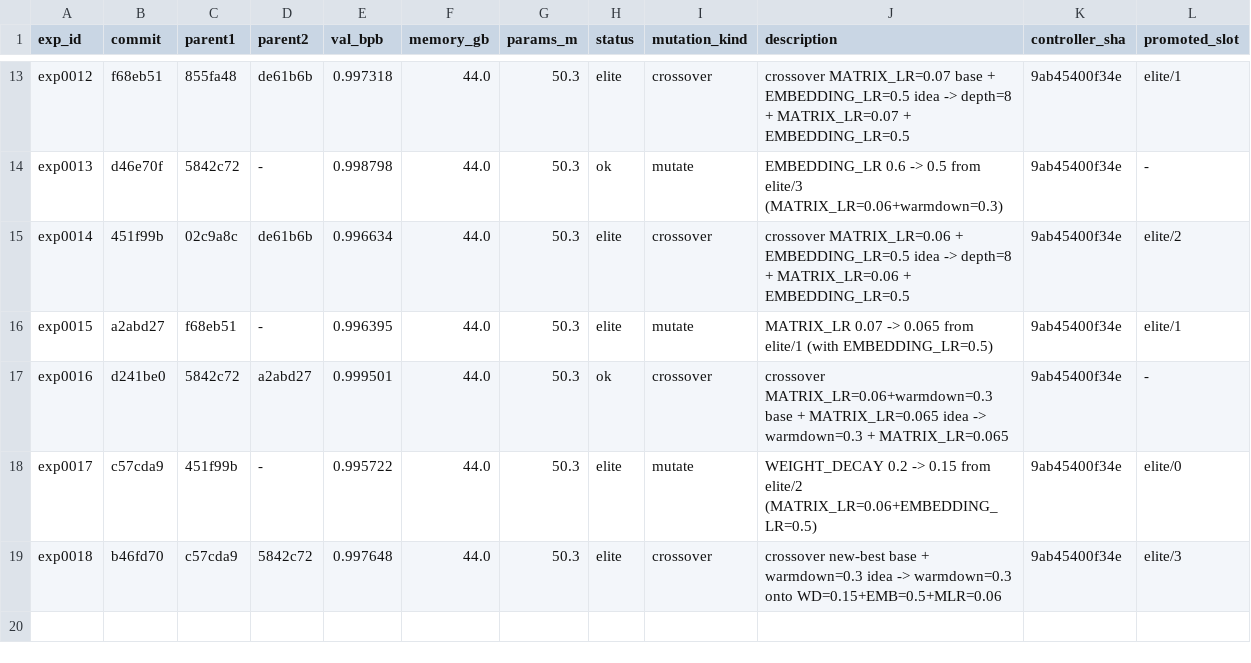
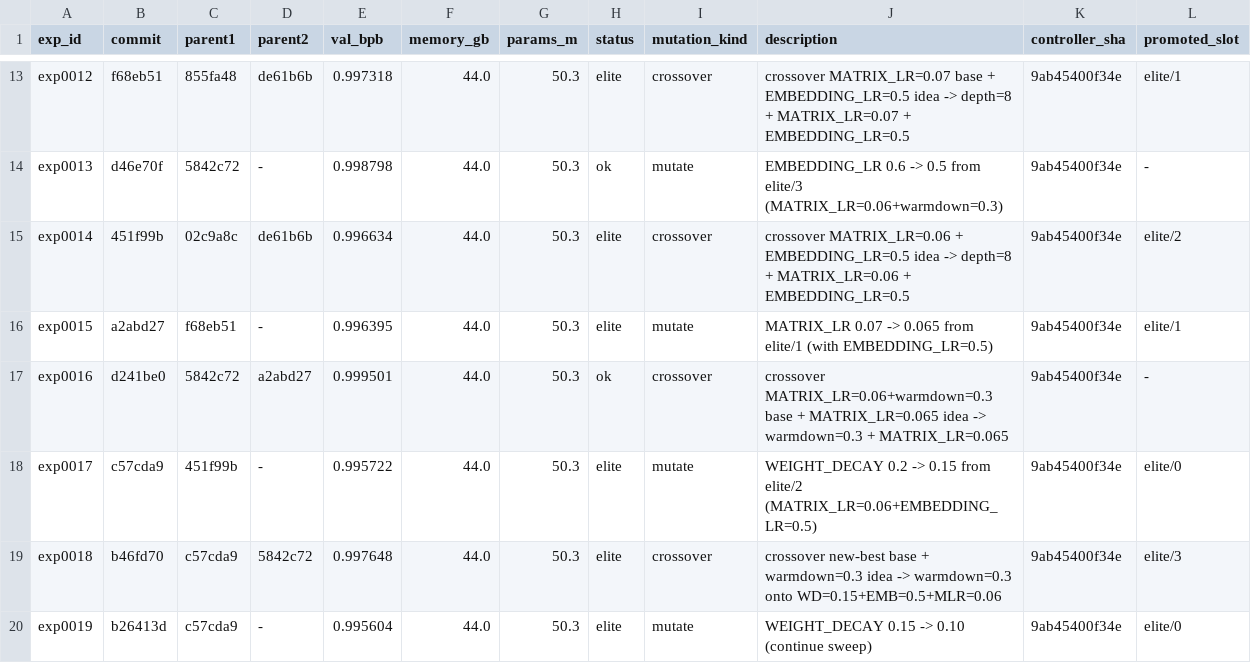
Before and after one commit to yidu0924/genetic-autoresearch, a TSV file: results.tsv, drawn as a sheet; only a part is shown, gaps mark what is left out.

Commit message:
exp exp0019: artifacts (WEIGHT_DECAY=0.10 marginal new best, val=0.995604)

```diff
--- a/results.tsv
+++ b/results.tsv
@@ -19 +19,2 @@ exp0017	c57cda9	451f99b	-	0.995722	44.0	50.3	elite	mutate	WEIGHT_DECAY 0.2 -> 0.
 exp0018	b46fd70	c57cda9	5842c72	0.997648	44.0	50.3	elite	crossover	crossover new-best base + warmdown=0.3 idea -> warmdown=0.3 onto WD=0.15+EMB=0.5+MLR=0.06	9ab45400f34e	elite/3
+exp0019	b26413d	c57cda9	-	0.995604	44.0	50.3	elite	mutate	WEIGHT_DECAY 0.15 -> 0.10 (continue sweep)	9ab45400f34e	elite/0
```
Also changed, not shown: controller_events.tsv, frontier.tsv, 4 other files.
